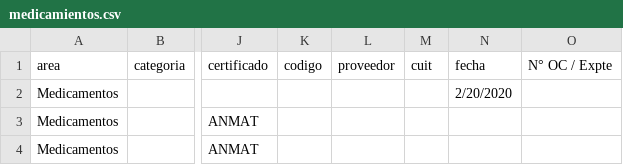
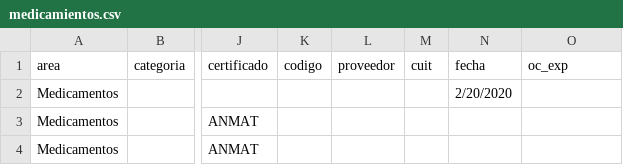
Before and after one commit to RedFederalDeComprasArg/precioscovid, a CSV file: data/medicamientos.csv, drawn as a sheet; only a part is shown, gaps mark what is left out; the diff names each change by its address in the sheet, - before the commit and + after, or states it on an @@ line.

```diff
--- a/data/medicamientos.csv
+++ b/data/medicamientos.csv
-O1: N° OC / Expte
+O1: oc_exp
```
Also changed, not shown: 4 other files.
